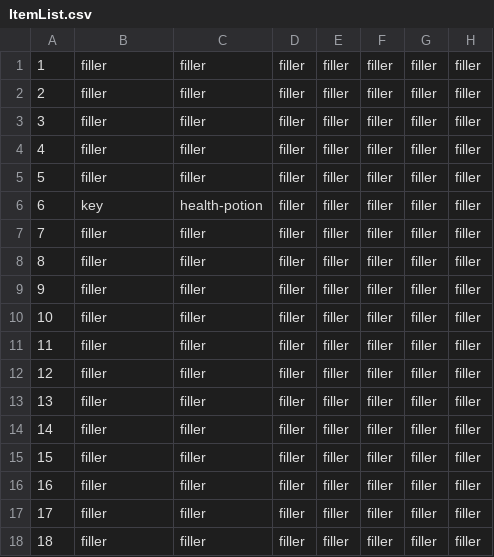
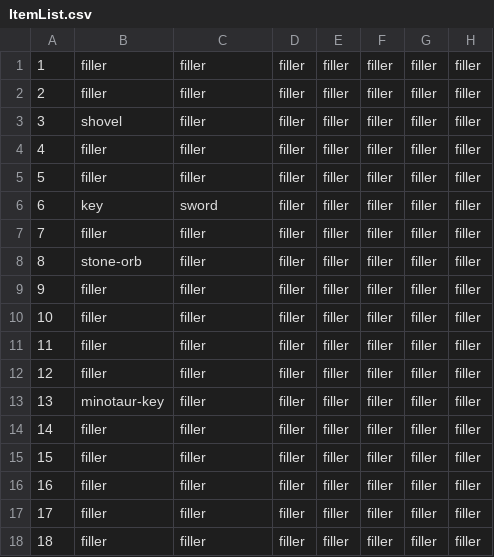
Before and after one commit to andersonjackc/Minotaurs_Labyrinth, a CSV file: src/edu/ycp/CS320_Minotaurs_Labyrinth/tables/ItemList.csv, drawn as a sheet; only a part is shown; the diff covers the shown part only; the diff names each change by its address in the sheet, - before the commit and + after, or states it on an @@ line.

```diff
--- a/src/edu/ycp/CS320_Minotaurs_Labyrinth/tables/ItemList.csv
+++ b/src/edu/ycp/CS320_Minotaurs_Labyrinth/tables/ItemList.csv
-B3: filler
+B3: shovel
-C6: health-potion
+C6: sword
-B8: filler
+B8: stone-orb
-B13: filler
+B13: minotaur-key
```
Also changed, not shown: 20 edited cells elsewhere in this file.
